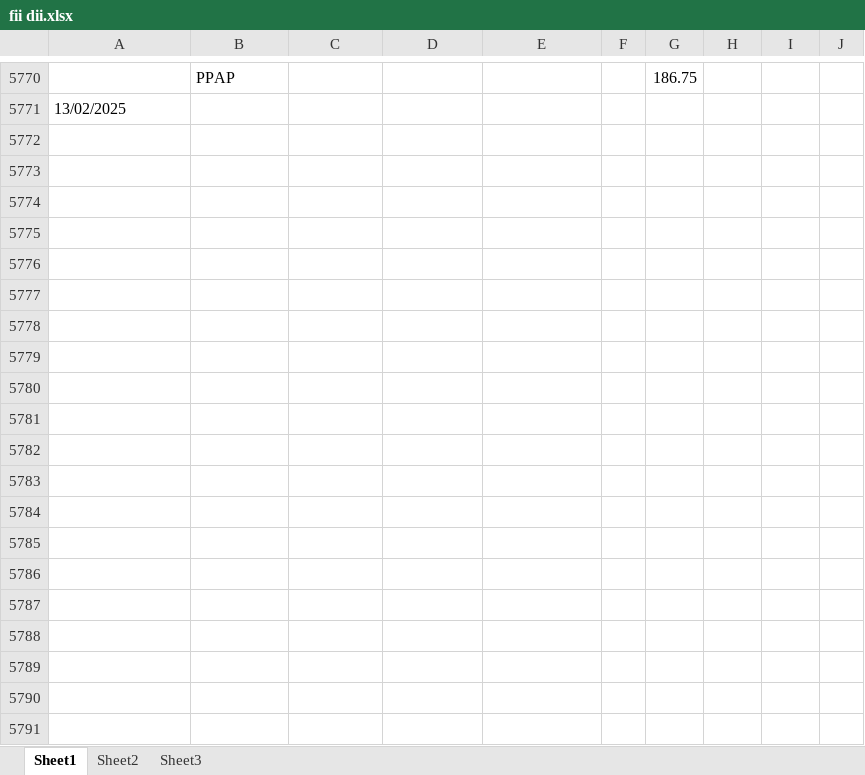
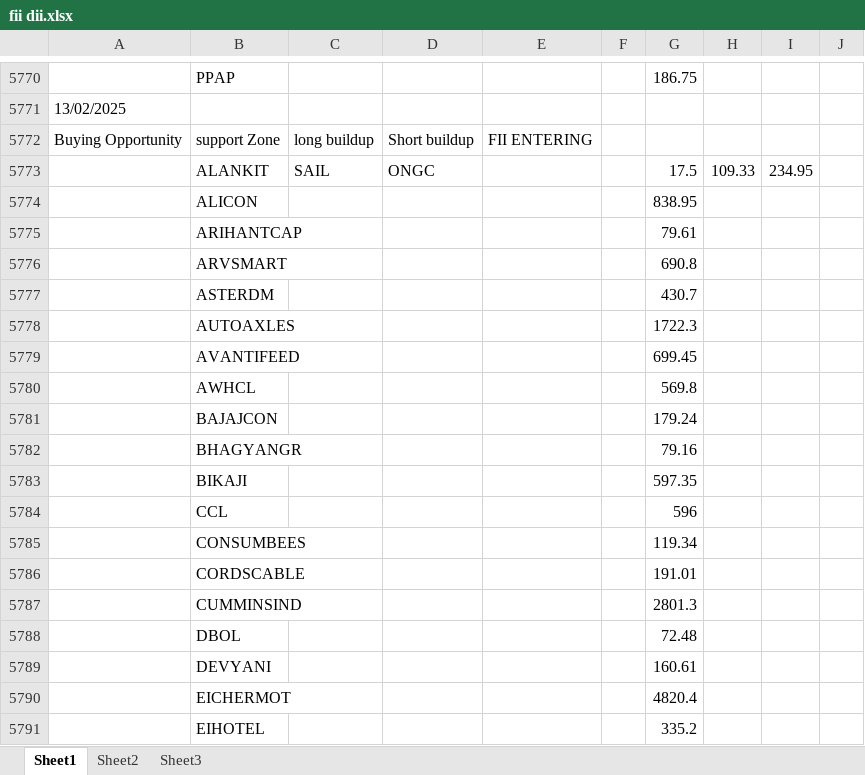
Before and after one commit to amirathor/Story, an Excel workbook: fii dii.xlsx, sheet Sheet1, drawn as a sheet; only a part is shown, gaps mark what is left out; values as stored, in another font and other column widths than the file's, no borders; the diff covers the shown part only; the diff names each change by its address in the sheet, - before the commit and + after, or states it on an @@ line.

```diff
--- a/fii dii.xlsx (sheet Sheet1)
+++ b/fii dii.xlsx (sheet Sheet1)
+row 5772: Buying Opportunity | support Zone | long buildup | Short buildup | FII ENTERING
+row 5773:  | ALANKIT | SAIL | ONGC |  |  | 17.5 | 109.33 | 234.95
+row 5774:  | ALICON |  |  |  |  | 838.95
+row 5775:  | ARIHANTCAP |  |  |  |  | 79.61
+row 5776:  | ARVSMART |  |  |  |  | 690.8
+row 5777:  | ASTERDM |  |  |  |  | 430.7
+row 5778:  | AUTOAXLES |  |  |  |  | 1722.3
+row 5779:  | AVANTIFEED |  |  |  |  | 699.45
+row 5780:  | AWHCL |  |  |  |  | 569.8
+row 5781:  | BAJAJCON |  |  |  |  | 179.24
+row 5782:  | BHAGYANGR |  |  |  |  | 79.16
+row 5783:  | BIKAJI |  |  |  |  | 597.35
+row 5784:  | CCL |  |  |  |  | 596
+row 5785:  | CONSUMBEES |  |  |  |  | 119.34
+row 5786:  | CORDSCABLE |  |  |  |  | 191.01
+row 5787:  | CUMMINSIND |  |  |  |  | 2801.3
+row 5788:  | DBOL |  |  |  |  | 72.48
+row 5789:  | DEVYANI |  |  |  |  | 160.61
+row 5790:  | EICHERMOT |  |  |  |  | 4820.4
+row 5791:  | EIHOTEL |  |  |  |  | 335.2
```
Also changed, not shown: 53 added rows elsewhere in this sheet, fidi.xlsx, 1 other file.
